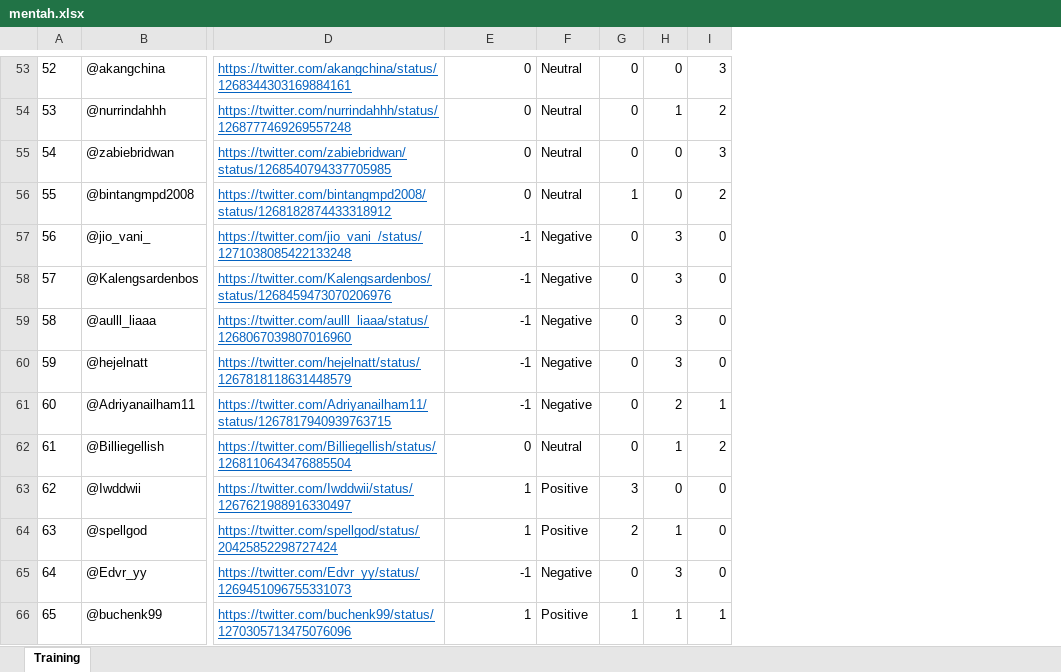
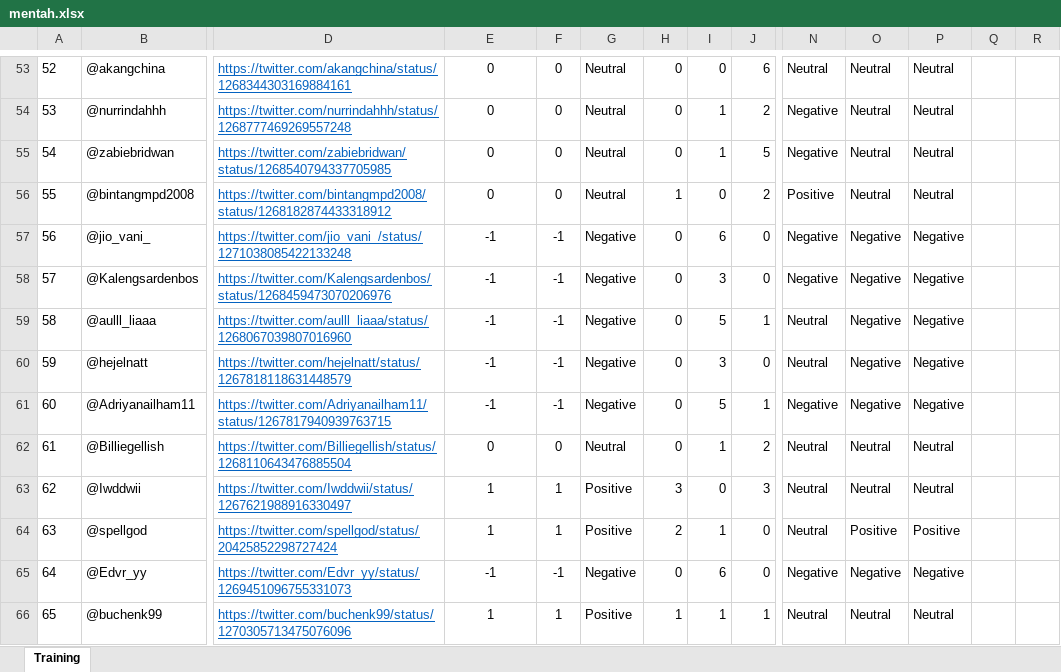
Before and after one commit to yohanesisa/covid_sentiment_analysis, an Excel workbook: Data/mentah.xlsx, sheet Training, drawn as a sheet; only a part is shown, gaps mark what is left out; values as stored, in another font and other column widths than the file's, no borders; addresses are those after the commit; the diff covers the shown part only; the diff names each change by its address in the sheet, - before the commit and + after, or states it on an @@ line.

```diff
--- a/Data/mentah.xlsx (sheet Training)
+++ b/Data/mentah.xlsx (sheet Training)
+column F, rows 53-66: 0 | 0 | 0 | 0 | -1 | -1 | -1 | -1 | -1 | 0 | 1 | 1 | -1 | 1
+column N, rows 53-66: Neutral | Negative | Negative | Positive | Negative | Negative | Neutral | Neutral | Negative | Neutral | Neutral | Neutral | Negative | Neutral
+column O, rows 53-66: Neutral | Neutral | Neutral | Neutral | Negative | Negative | Negative | Negative | Negative | Neutral | Neutral | Positive | Negative | Neutral
+column P, rows 53-66: Neutral | Neutral | Neutral | Neutral | Negative | Negative | Negative | Negative | Negative | Neutral | Neutral | Positive | Negative | Neutral
+column Q, empty
+column R, empty
-E53:E66 alignment: right
+E53:E66 alignment: center
-J53: 3
+J53: 6
-I55: 0
+I55: 1
-J55: 3
+J55: 5
-I57: 3
+I57: 6
-I59: 3
+I59: 5
-J59: 0
+J59: 1
-I61: 2
+I61: 5
-J63: 0
+J63: 3
-I65: 3
+I65: 6
```
Also changed, not shown: 25 added rows, 135 edited cells and cell formats elsewhere in this sheet, formulas that keep their value, Data/training/training.xlsx, Export/features/testing.xlsx, 34 other files.
